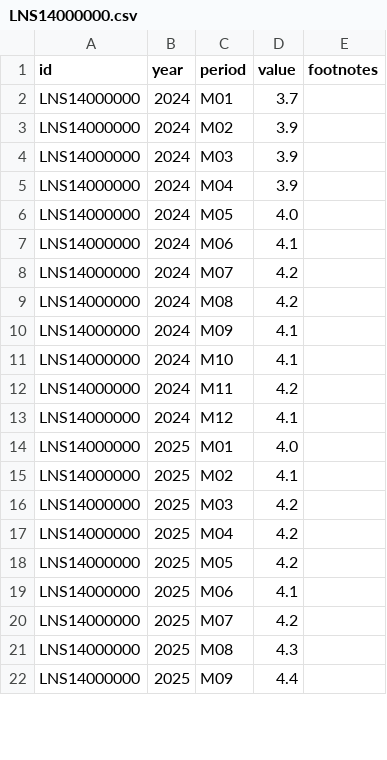
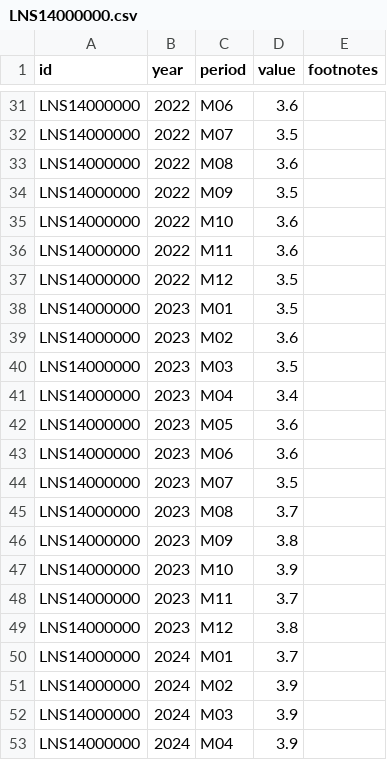
Before and after one commit to hawk588/econ8320-semester-project, a CSV file: data/LNS14000000.csv, drawn as a sheet; only a part is shown, gaps mark what is left out; the shorter side is filled out with more unchanged rows; the diff covers the shown part only.

```diff
--- a/data/LNS14000000.csv
+++ b/data/LNS14000000.csv
@@ -2 +31,20 @@ id,year,period,value,footnotes
+LNS14000000,2022,M06,3.6,
+LNS14000000,2022,M07,3.5,
+LNS14000000,2022,M08,3.6,
+LNS14000000,2022,M09,3.5,
+LNS14000000,2022,M10,3.6,
+LNS14000000,2022,M11,3.6,
+LNS14000000,2022,M12,3.5,
+LNS14000000,2023,M01,3.5,
+LNS14000000,2023,M02,3.6,
+LNS14000000,2023,M03,3.5,
+LNS14000000,2023,M04,3.4,
+LNS14000000,2023,M05,3.6,
+LNS14000000,2023,M06,3.6,
+LNS14000000,2023,M07,3.5,
+LNS14000000,2023,M08,3.7,
+LNS14000000,2023,M09,3.8,
+LNS14000000,2023,M10,3.9,
+LNS14000000,2023,M11,3.7,
+LNS14000000,2023,M12,3.8,
 LNS14000000,2024,M01,3.7,
```
Also changed, not shown: 29 added rows elsewhere in this file, data/CES0000000001.csv, data/CUUR0000SA0.csv, 2 other files.
